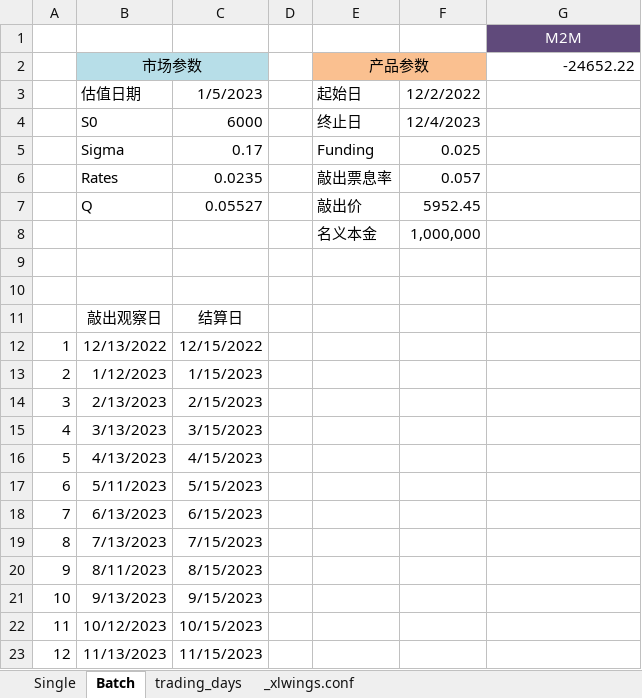
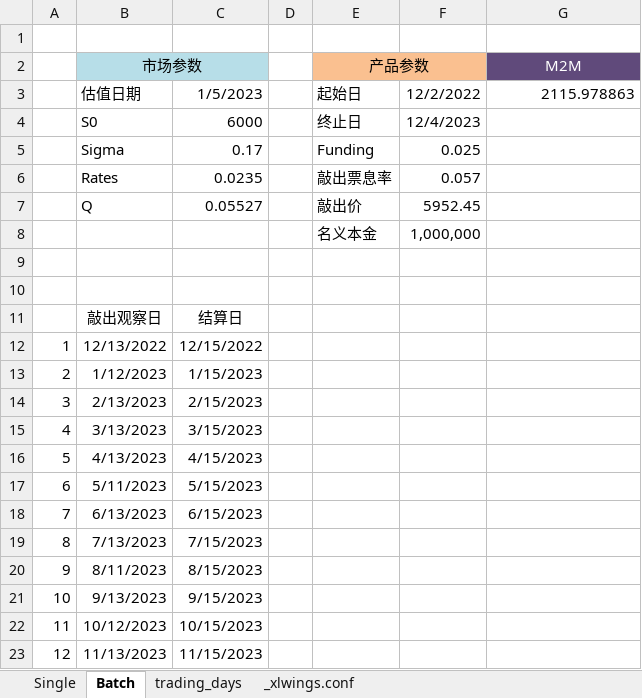
Before and after one commit to RangerShaw/SnowballPricing, an Excel workbook: myproject.xlsm, sheet Batch, drawn as a sheet; values as stored, in another font and other column widths than the file's, no borders; charts and pictures not drawn; the diff names each change by its address in the sheet, - before the commit and + after, or states it on an @@ line.

```diff
--- a/myproject.xlsm (sheet Batch)
+++ b/myproject.xlsm (sheet Batch)
-G1 (M2M): M2M
+G1 (M2M): (empty)
-G1 fill: #604A7B
+G1 fill: none
-G2: -24652.22
+G2: M2M
@@ G2 fill: none → #604A7B, text colour: black → #FFFFFF, alignment: right → center @@
-G3 (M2M): (empty)
+G3 (M2M): 2115.978863
```
Also changed, not shown: sheet Single, 2 other files.
